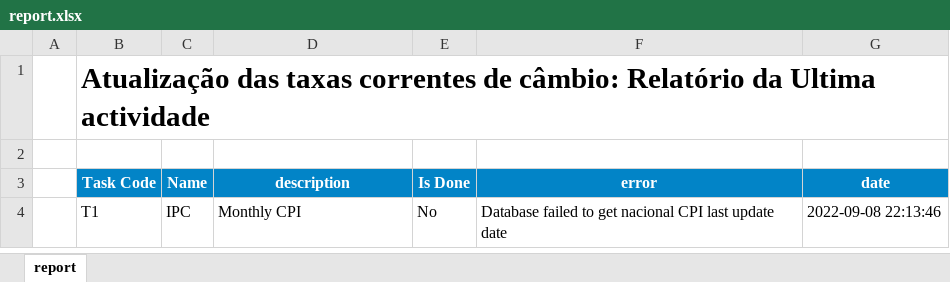
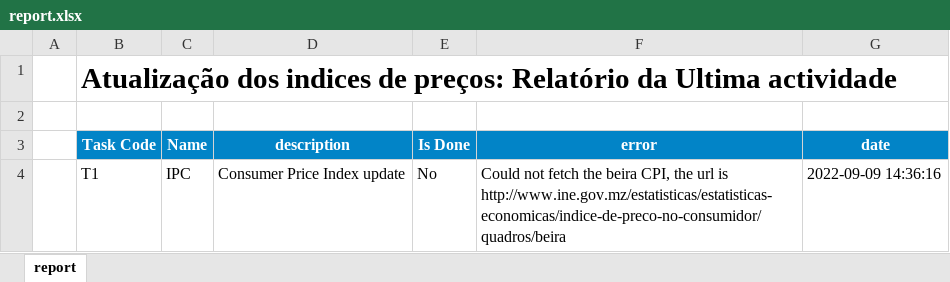
Before and after one commit to cym3/economist-update, an Excel workbook: src/cpi/assets/report.xlsx, sheet report, drawn as a sheet; values as stored, in another font and other column widths than the file's, no borders; conditional formats not drawn; the diff names each change by its address in the sheet, - before the commit and + after, or states it on an @@ line.

```diff
--- a/src/cpi/assets/report.xlsx (sheet report)
+++ b/src/cpi/assets/report.xlsx (sheet report)
-B1 (Task Code): Atualização das taxas correntes de câmbio: Relatório da…
+B1 (Task Code): Atualização dos indices de preços: Relatório da…
-D4 (description): Monthly CPI
+D4 (description): Consumer Price Index update
-F4 (error): Database failed to get nacional CPI last update date
+F4 (error): Could not fetch the beira CPI, the url is http://www.ine.gov.mz/estatisticas/estatisticas-economicas/indice-de-preco-no-consumidor/quadros/beira
-G4 (date): 2022-09-08 22:13:46
+G4 (date): 2022-09-09 14:36:16
```
Also changed, not shown: 4 other files.
